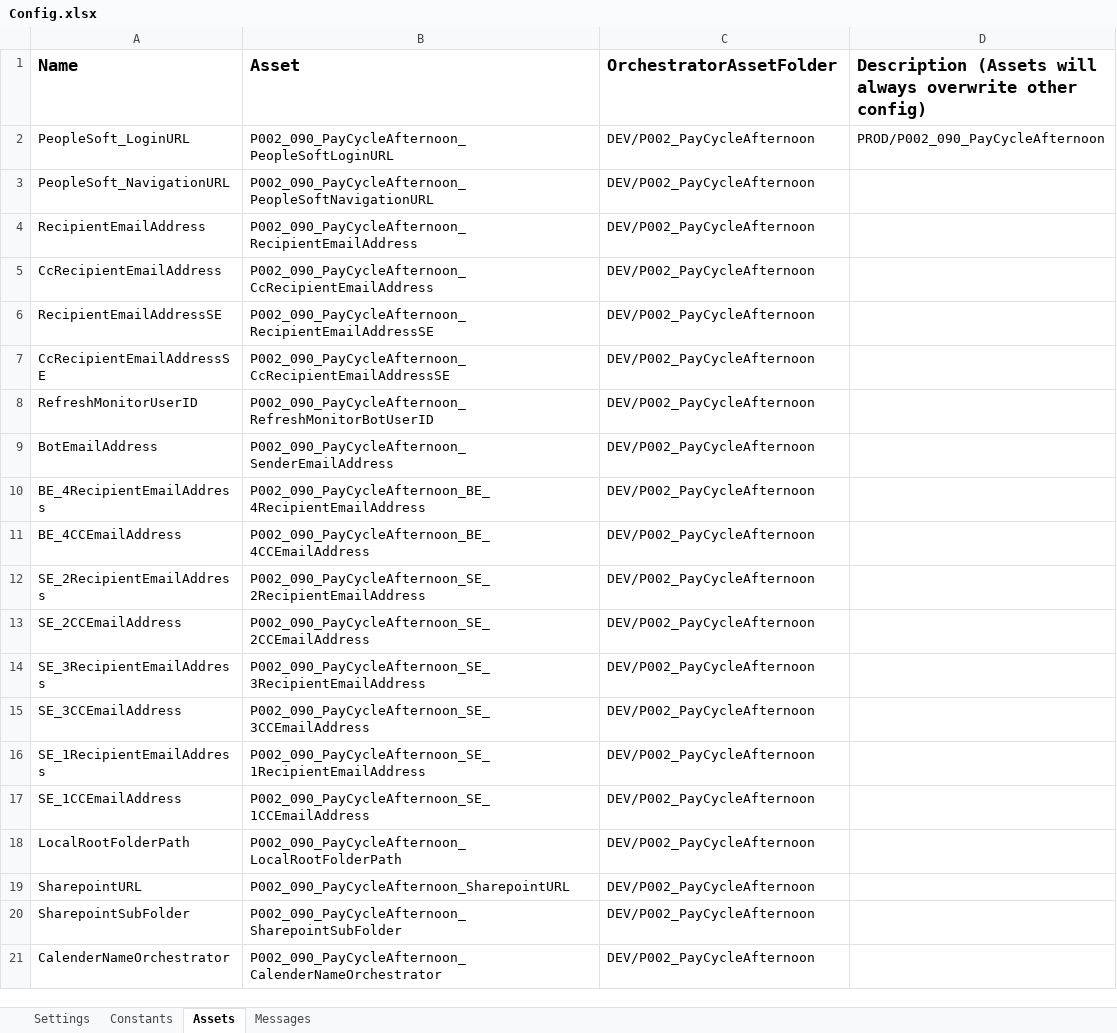
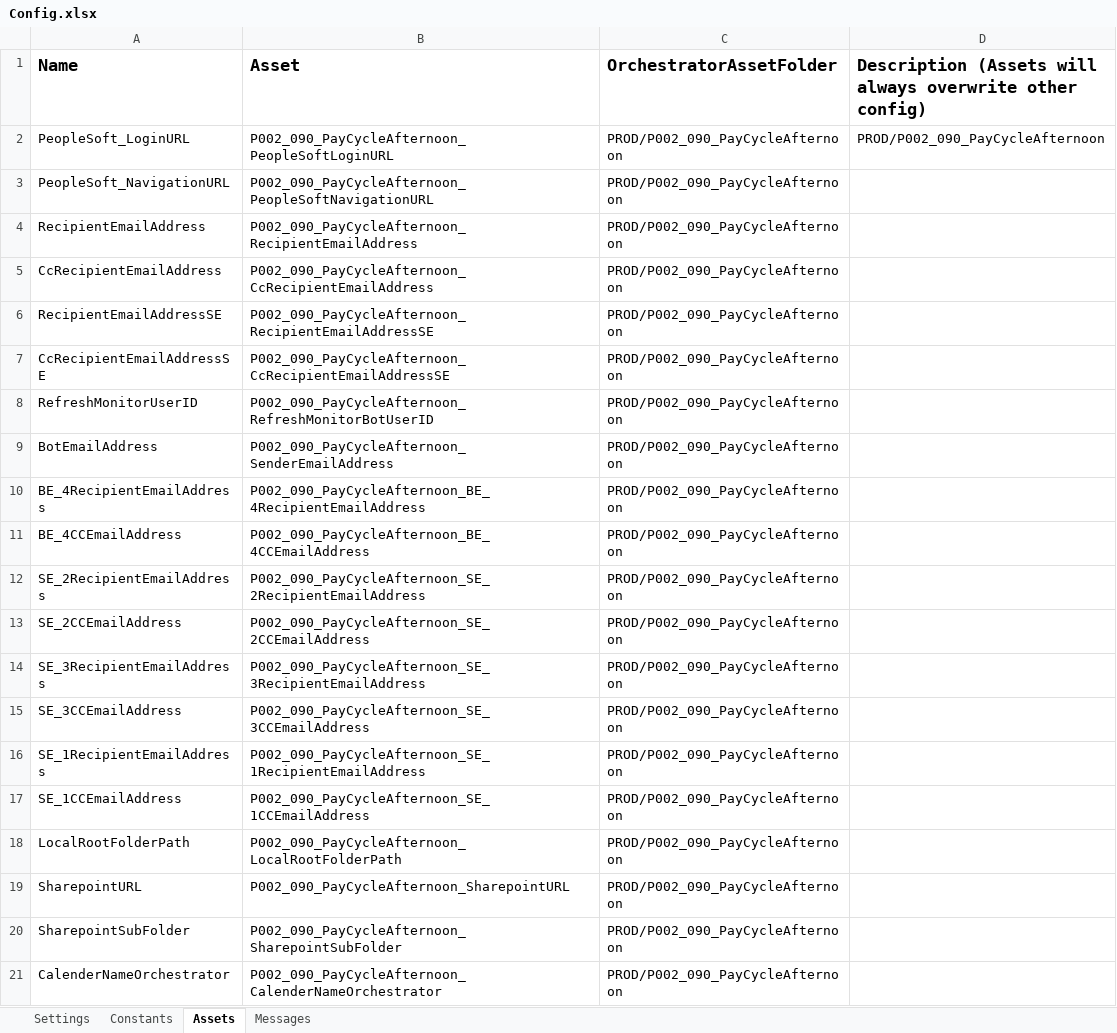
Before and after one commit to ok-omes-escrow/P0002_090_PayCyleAfternoon_Performer, an Excel workbook: Data/Config.xlsx, sheet Assets, drawn as a sheet; values as stored, in another font and other column widths than the file's, no borders; the diff names each change by its address in the sheet, - before the commit and + after, or states it on an @@ line.

```diff
--- a/Data/Config.xlsx (sheet Assets)
+++ b/Data/Config.xlsx (sheet Assets)
-C2:C21 (OrchestratorAssetFolder): DEV/P002_PayCycleAfternoon
+C2:C21 (OrchestratorAssetFolder): PROD/P002_090_PayCycleAfternoon
```
Also changed, not shown: sheet Settings, 5 other files.
